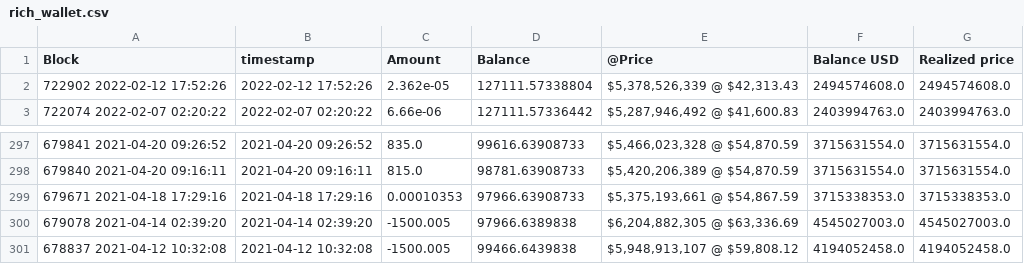
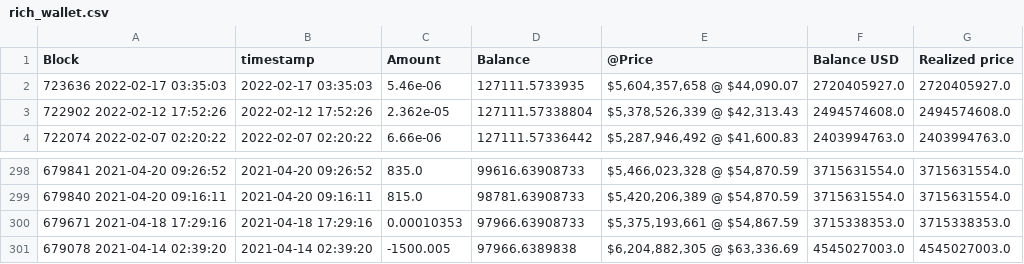
Before and after one commit to geniusnhu/daistats, a CSV file: rich_wallet.csv, drawn as a sheet; only a part is shown, gaps mark what is left out; removed rows and columns are numbered as before the commit, all else as after; the diff names each change by its address in the sheet, - before the commit and + after, or states it on an @@ line.

```diff
--- a/rich_wallet.csv
+++ b/rich_wallet.csv
+row 2: 723636 2022-02-17 03:35:03 | 2022-02-17 03:35:03 | 5.46e-06 | 127111.5733935 | $5,604,357,658 @ $44,090.07 | 2720405927.0 | 2720405927.0
-row 301: 678837 2021-04-12 10:32:08 | 2021-04-12 10:32:08 | -1500.005 | 99466.6439838 | $5,948,913,107 @ $59,808.12 | 4194052458.0 | 4194052458.0
```
Also changed, not shown: BTC_price.csv, daistats_data.csv.
